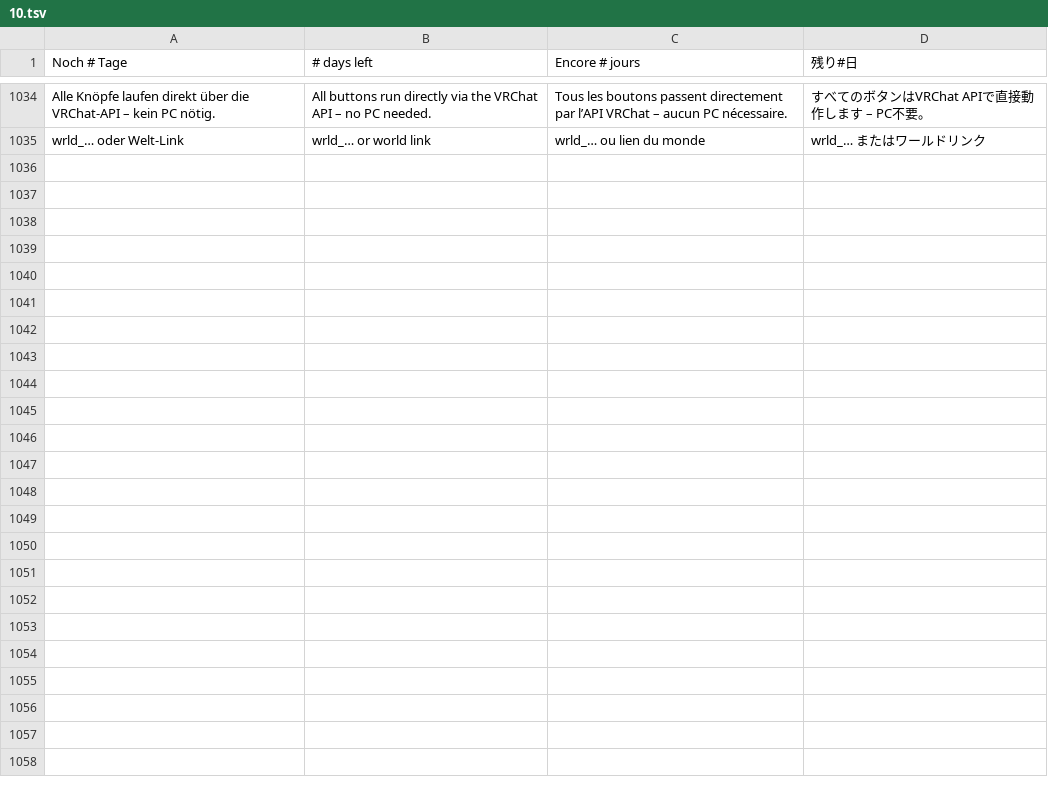
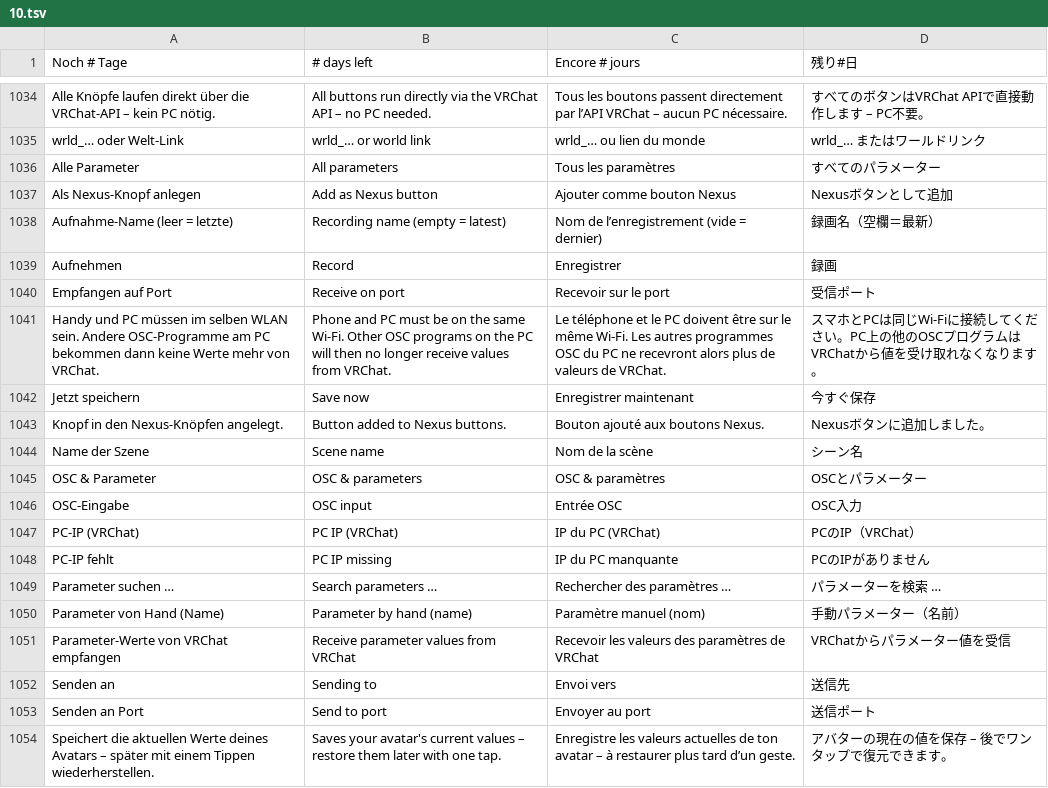
Before and after one commit to GhostNode-Ki-Developmentt/vrc_nexus, a TSV file: apps/vrc-nexus/renderer/i18n/10.tsv, drawn as a sheet; only a part is shown, gaps mark what is left out; the diff covers the shown part only; the diff names each change by its address in the sheet, - before the commit and + after, or states it on an @@ line.

```diff
--- a/apps/vrc-nexus/renderer/i18n/10.tsv
+++ b/apps/vrc-nexus/renderer/i18n/10.tsv
+row 1036: Alle Parameter | All parameters | Tous les paramètres | すべてのパラメーター
+row 1037: Als Nexus-Knopf anlegen | Add as Nexus button | Ajouter comme bouton Nexus | Nexusボタンとして追加
+row 1038: Aufnahme-Name (leer = letzte) | Recording name (empty = latest) | Nom de l’enregistrement (vide = dernier) | 録画名（空欄＝最新）
+row 1039: Aufnehmen | Record | Enregistrer | 録画
+row 1040: Empfangen auf Port | Receive on port | Recevoir sur le port | 受信ポート
+row 1041: Handy und PC müssen im selben WLAN sein. Andere OSC-Programme am PC bekommen dann keine Werte mehr von VRChat. | Phone and PC must be on the same Wi-Fi. Other OSC programs on the PC will then no longer receive values from VRChat. | Le téléphone et le PC doivent être sur le même Wi-Fi. Les autres programmes OSC du PC ne recevront alors plus de valeurs de VRChat. | スマホとPCは同じWi-Fiに接続してください。PC上の他のOSCプログラムはVRChatから値を受け取れなくなります。
+row 1042: Jetzt speichern | Save now | Enregistrer maintenant | 今すぐ保存
+row 1043: Knopf in den Nexus-Knöpfen angelegt. | Button added to Nexus buttons. | Bouton ajouté aux boutons Nexus. | Nexusボタンに追加しました。
+row 1044: Name der Szene | Scene name | Nom de la scène | シーン名
+row 1045: OSC & Parameter | OSC & parameters | OSC & paramètres | OSCとパラメーター
+row 1046: OSC-Eingabe | OSC input | Entrée OSC | OSC入力
+row 1047: PC-IP (VRChat) | PC IP (VRChat) | IP du PC (VRChat) | PCのIP（VRChat）
+row 1048: PC-IP fehlt | PC IP missing | IP du PC manquante | PCのIPがありません
+row 1049: Parameter suchen … | Search parameters … | Rechercher des paramètres … | パラメーターを検索 …
+row 1050: Parameter von Hand (Name) | Parameter by hand (name) | Paramètre manuel (nom) | 手動パラメーター（名前）
+row 1051: Parameter-Werte von VRChat empfangen | Receive parameter values from VRChat | Recevoir les valeurs des paramètres de VRChat | VRChatからパラメーター値を受信
+row 1052: Senden an | Sending to | Envoi vers | 送信先
+row 1053: Senden an Port | Send to port | Envoyer au port | 送信ポート
+row 1054: Speichert die aktuellen Werte deines Avatars – später mit einem Tippen wiederherstellen. | Saves your avatar's current values – restore them later with one tap. | Enregistre les valeurs actuelles de ton avatar – à restaurer plus tard d’un geste. | アバターの現在の値を保存 – 後でワンタップで復元できます。
```
Also changed, not shown: 10 added rows elsewhere in this file, 23 other files.
